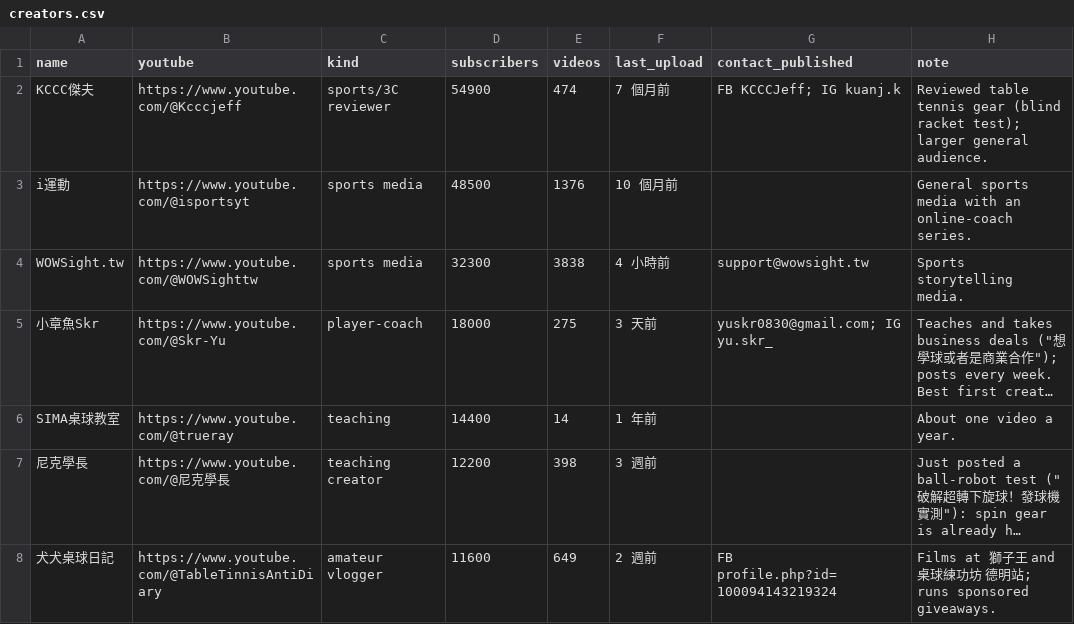
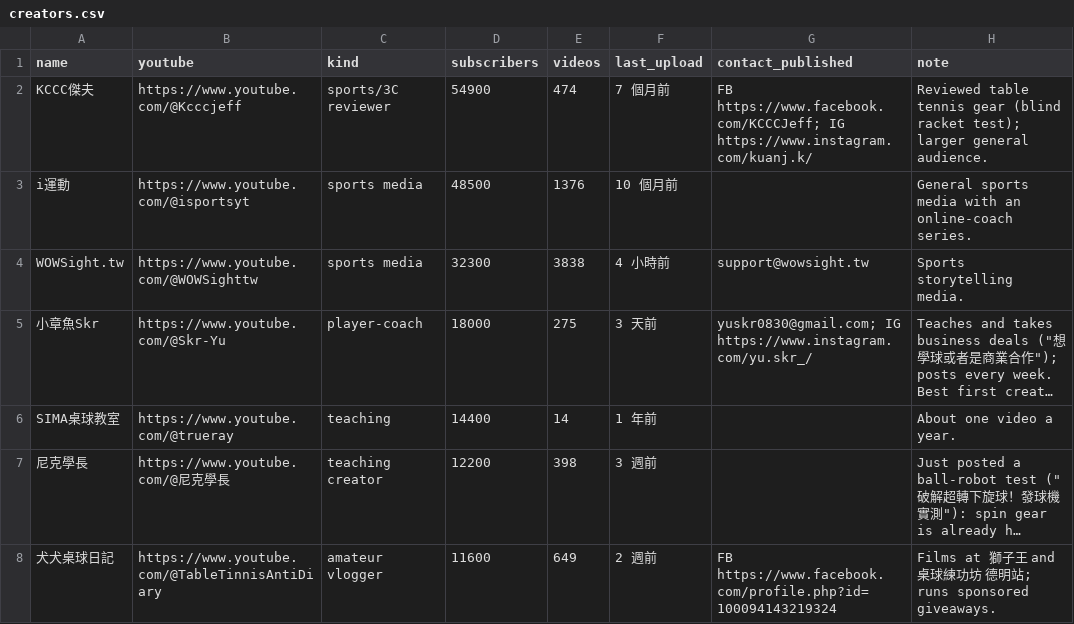
Before and after one commit to HankYu11/Monti-Ping-Pong, a CSV file: experiments/04-live-coach/research/business/clubs/creators.csv, drawn as a sheet; only a part is shown; long unchanged cells end in …; the diff covers the shown part only; the diff names each change by its address in the sheet, - before the commit and + after, or states it on an @@ line.

```diff
--- a/experiments/04-live-coach/research/business/clubs/creators.csv
+++ b/experiments/04-live-coach/research/business/clubs/creators.csv
-G2 (contact_published): FB KCCCJeff; IG kuanj.k
+G2 (contact_published): FB https://www.facebook.com/KCCCJeff; IG https://www.instagram.com/kuanj.k/
-G5 (contact_published): yuskr0830@gmail.com; IG yu.skr_
+G5 (contact_published): yuskr0830@gmail.com; IG https://www.instagram.com/yu.skr_/
-G8 (contact_published): FB profile.php?id=100094143219324
+G8 (contact_published): FB https://www.facebook.com/profile.php?id=100094143219324
```
Also changed, not shown: 5 edited cells elsewhere in this file, experiments/04-live-coach/research/business/clubs/clubs.csv, 3 other files.
